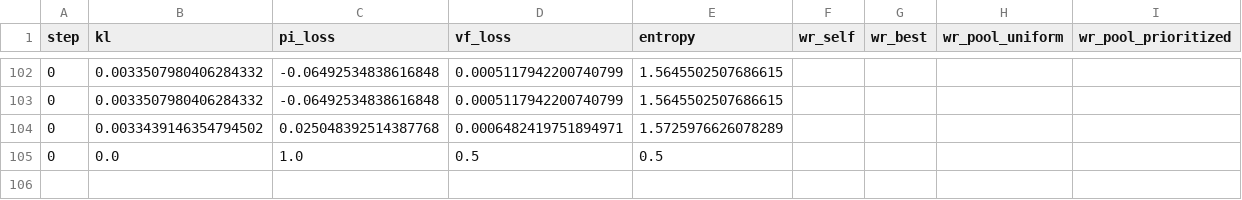
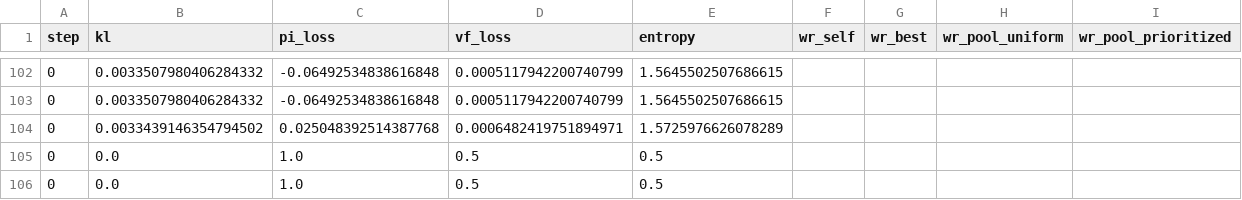
Before and after one commit to RealToughCookies/neural-network-hello-world, a CSV file: artifacts/rl_metrics.csv, drawn as a sheet; only a part is shown, gaps mark what is left out; the diff names each change by its address in the sheet, - before the commit and + after, or states it on an @@ line.

Commit message:
pool(v1): trainer auto-populates Elo pool; eval runs topK/uniform/PFSP-elo; ckpt v3 writes last_model.pt; bundle has counters/meta

```diff
--- a/artifacts/rl_metrics.csv
+++ b/artifacts/rl_metrics.csv
+row 106: 0 | 0.0 | 1.0 | 0.5 | 0.5
```
